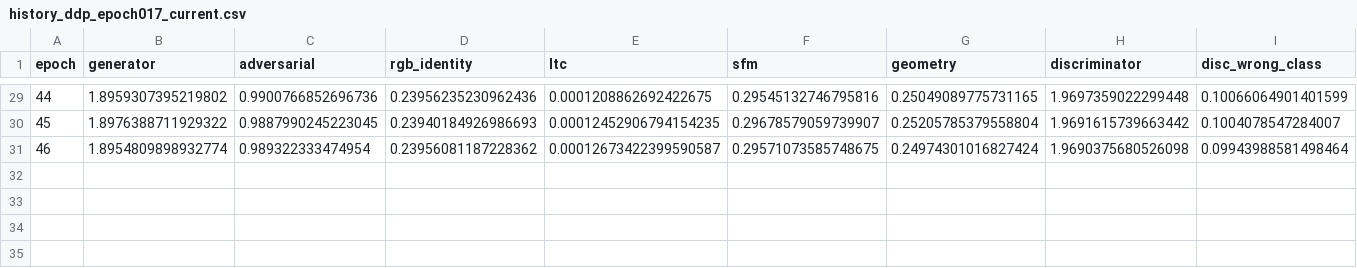
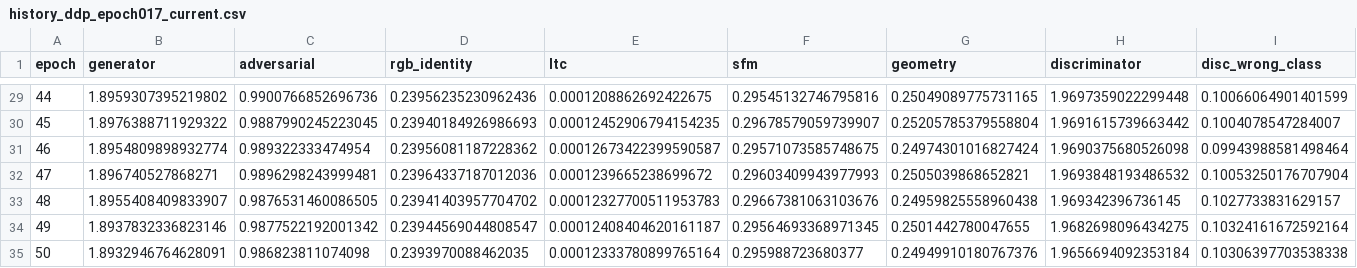
Before and after one commit to noahlovelucky-debug/rgbtosar, a CSV file: visualizations/hifc_unpaired_ddp/history_ddp_epoch017_current.csv, drawn as a sheet; only a part is shown, gaps mark what is left out; rows hold the shown columns only; the diff names each change by its address in the sheet, - before the commit and + after, or states it on an @@ line.

Commit message:
Update HiFC DDP diagnostics through epoch 50

```diff
--- a/visualizations/hifc_unpaired_ddp/history_ddp_epoch017_current.csv
+++ b/visualizations/hifc_unpaired_ddp/history_ddp_epoch017_current.csv
+row 32: 47 | 1.896740527868271 | 0.9896298243999481 | 0.23964337187012036 | 0.0001239665238699672 | 0.29603409943977993 | 0.2505039868652821 | 1.9693848193486532 | 0.10053250176707904
+row 33: 48 | 1.8955408409833907 | 0.9876531460086505 | 0.23941403957704702 | 0.00012327700511953783 | 0.29667381063103676 | 0.24959825558960438 | 1.969342396736145 | 0.1027733831629157
+row 34: 49 | 1.8937832336823146 | 0.9877522192001342 | 0.23944569044808547 | 0.00012408404620161187 | 0.29564693368971345 | 0.2501442780047655 | 1.9682698096434275 | 0.10324161672592164
+row 35: 50 | 1.8932946764628091 | 0.986823811074098 | 0.2393970088462035 | 0.00012333780899765164 | 0.295988723680377 | 0.24949910180767376 | 1.9656694092353184 | 0.10306397703538338
```
Also changed, not shown: 4 other files.
